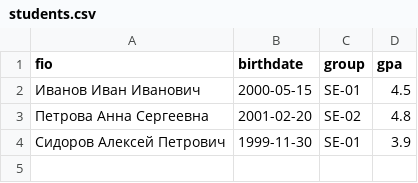
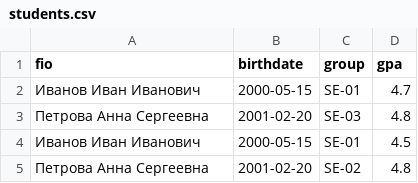
Before and after one commit to huzamovatasmina-boop/python_labs, a CSV file: data/lab09/students.csv, drawn as a sheet.

```diff
--- a/data/lab09/students.csv
+++ b/data/lab09/students.csv
@@ -1,4 +1,5 @@
 fio,birthdate,group,gpa
+Иванов Иван Иванович,2000-05-15,SE-01,4.7
+Петрова Анна Сергеевна,2001-02-20,SE-03,4.8
 Иванов Иван Иванович,2000-05-15,SE-01,4.5
 Петрова Анна Сергеевна,2001-02-20,SE-02,4.8
-Сидоров Алексей Петрович,1999-11-30,SE-01,3.9
```
Also changed, not shown: 3 other files.
